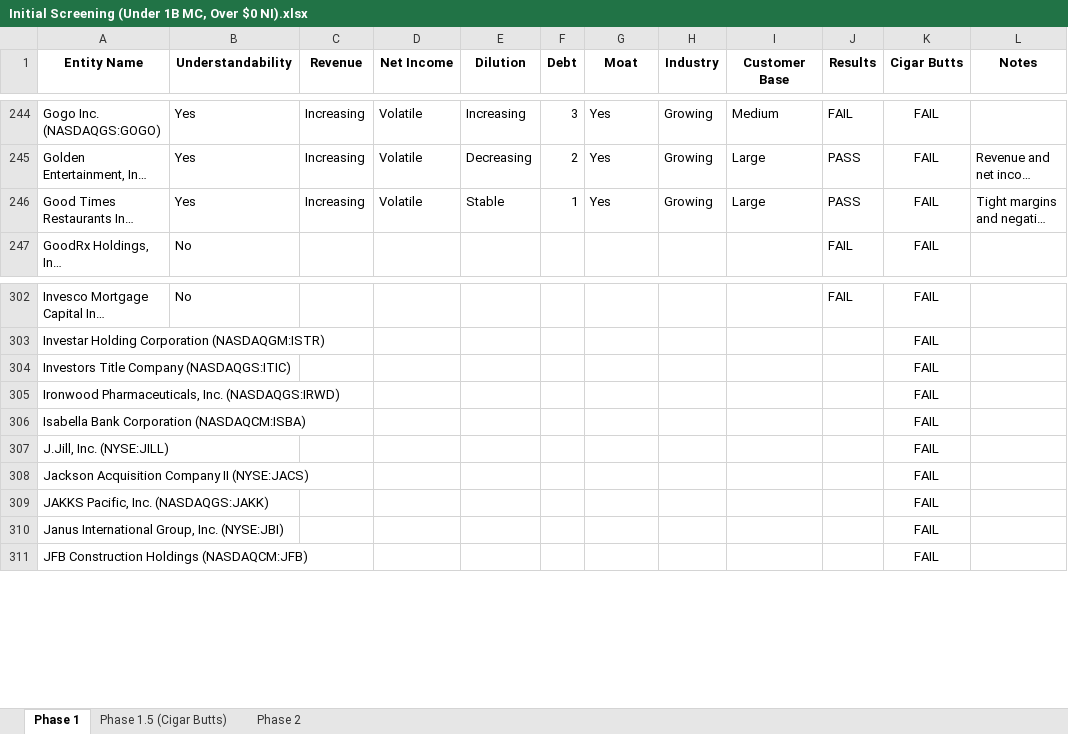
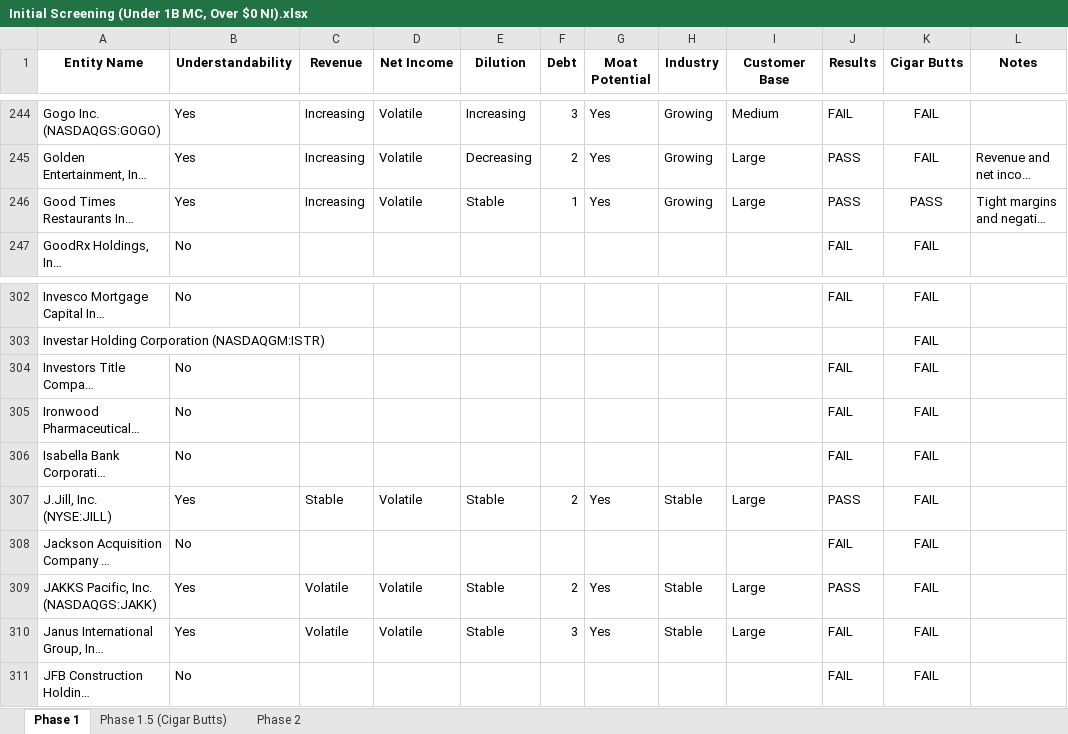
Before and after one commit to enwalker-alt/investment-library, an Excel workbook: public/research/initial-screenings/Initial Screening (Under 1B MC, Over $0 NI).xlsx, sheet Phase 1, drawn as a sheet; only a part is shown, gaps mark what is left out; long unchanged cells end in …; values as stored, in another font and other column widths than the file's, no borders; charts and pictures not drawn; the diff covers the shown part only; the diff names each change by its address in the sheet, - before the commit and + after, or states it on an @@ line.

Commit message:
Update investment research progress

```diff
--- a/public/research/initial-screenings/Initial Screening (Under 1B MC, Over $0 NI).xlsx (sheet Phase 1)
+++ b/public/research/initial-screenings/Initial Screening (Under 1B MC, Over $0 NI).xlsx (sheet Phase 1)
-G1: Moat
+G1: Moat Potential
-K246 (Cigar Butts): FAIL
+K246 (Cigar Butts): PASS
-B304:B306 (Understandability): (empty)
+B304:B306 (Understandability): No
-J304:J306 (Results): (empty)
+J304:J306 (Results): FAIL
-B307 (Understandability): (empty)
+B307 (Understandability): Yes
-C307 (Revenue): (empty)
+C307 (Revenue): Stable
-D307 (Net Income): (empty)
+D307 (Net Income): Volatile
-E307 (Dilution): (empty)
+E307 (Dilution): Stable
-F307 (Debt): (empty)
+F307 (Debt): 2
-G307 (Moat Potential): (empty)
+G307 (Moat Potential): Yes
-H307 (Industry): (empty)
+H307 (Industry): Stable
-I307 (Customer Base): (empty)
+I307 (Customer Base): Large
-J307 (Results): (empty)
+J307 (Results): PASS
-B308 (Understandability): (empty)
+B308 (Understandability): No
-J308 (Results): (empty)
+J308 (Results): FAIL
-B309:B310 (Understandability): (empty)
+B309:B310 (Understandability): Yes
-C309:C310 (Revenue): (empty)
+C309:C310 (Revenue): Volatile
-D309:D310 (Net Income): (empty)
+D309:D310 (Net Income): Volatile
-E309:E310 (Dilution): (empty)
+E309:E310 (Dilution): Stable
-F309 (Debt): (empty)
+F309 (Debt): 2
-G309:G310 (Moat Potential): (empty)
+G309:G310 (Moat Potential): Yes
-H309:H310 (Industry): (empty)
+H309:H310 (Industry): Stable
-I309:I310 (Customer Base): (empty)
+I309:I310 (Customer Base): Large
-J309 (Results): (empty)
+J309 (Results): PASS
-F310 (Debt): (empty)
+F310 (Debt): 3
-J310:J311 (Results): (empty)
+J310:J311 (Results): FAIL
-B311 (Understandability): (empty)
+B311 (Understandability): No
```
Also changed, not shown: 644 edited cells and cell formats elsewhere in this sheet, sheet Phase 2, sheet Phase 1.5 (Cigar Butts), formulas that keep their value, 2 other files.
